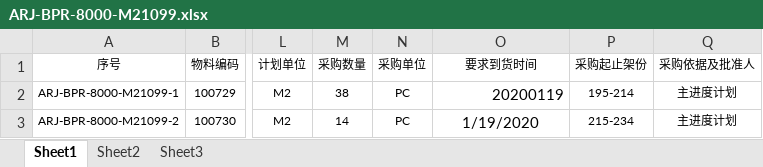
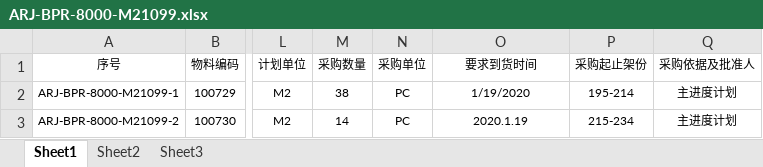
Before and after one commit to anbooks/General.Mvc, an Excel workbook: General.Mvc/wwwroot/Files/importfile/ARJ-BPR-8000-M21099.xlsx, sheet Sheet1, drawn as a sheet; only a part is shown, gaps mark what is left out; values as stored, in another font and other column widths than the file's, no borders; the diff names each change by its address in the sheet, - before the commit and + after, or states it on an @@ line.

```diff
--- a/General.Mvc/wwwroot/Files/importfile/ARJ-BPR-8000-M21099.xlsx (sheet Sheet1)
+++ b/General.Mvc/wwwroot/Files/importfile/ARJ-BPR-8000-M21099.xlsx (sheet Sheet1)
-O2 (要求到货时间): 20200119
+O2 (要求到货时间): 1/19/2020
@@ O2:O3 text size: smaller @@
-O2 alignment: right
+O2 alignment: center
-O3 (要求到货时间): 1/19/2020
+O3 (要求到货时间): 2020.1.19
```
Also changed, not shown: General.Mvc/wwwroot/Files/importfile/SACR19111 APPENDIX.xlsx, 6 other files.
